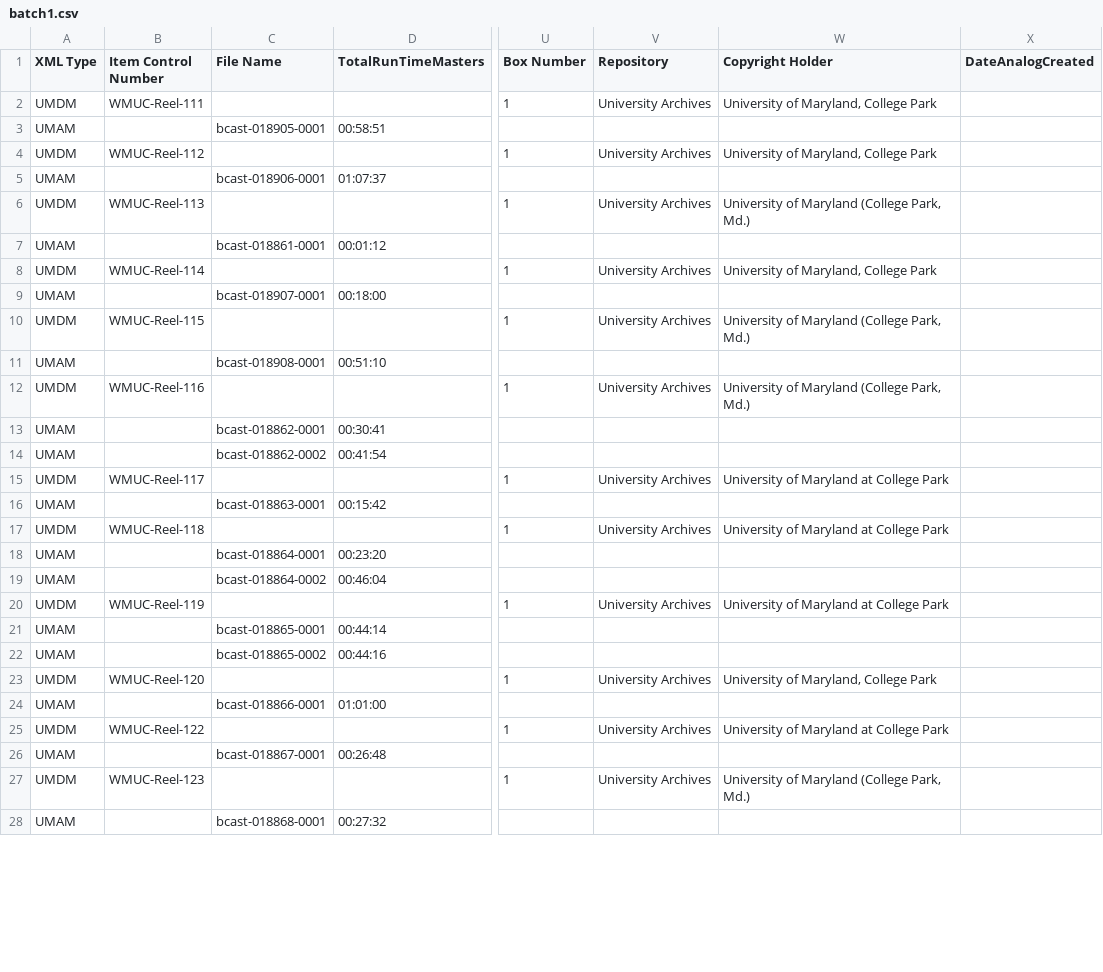
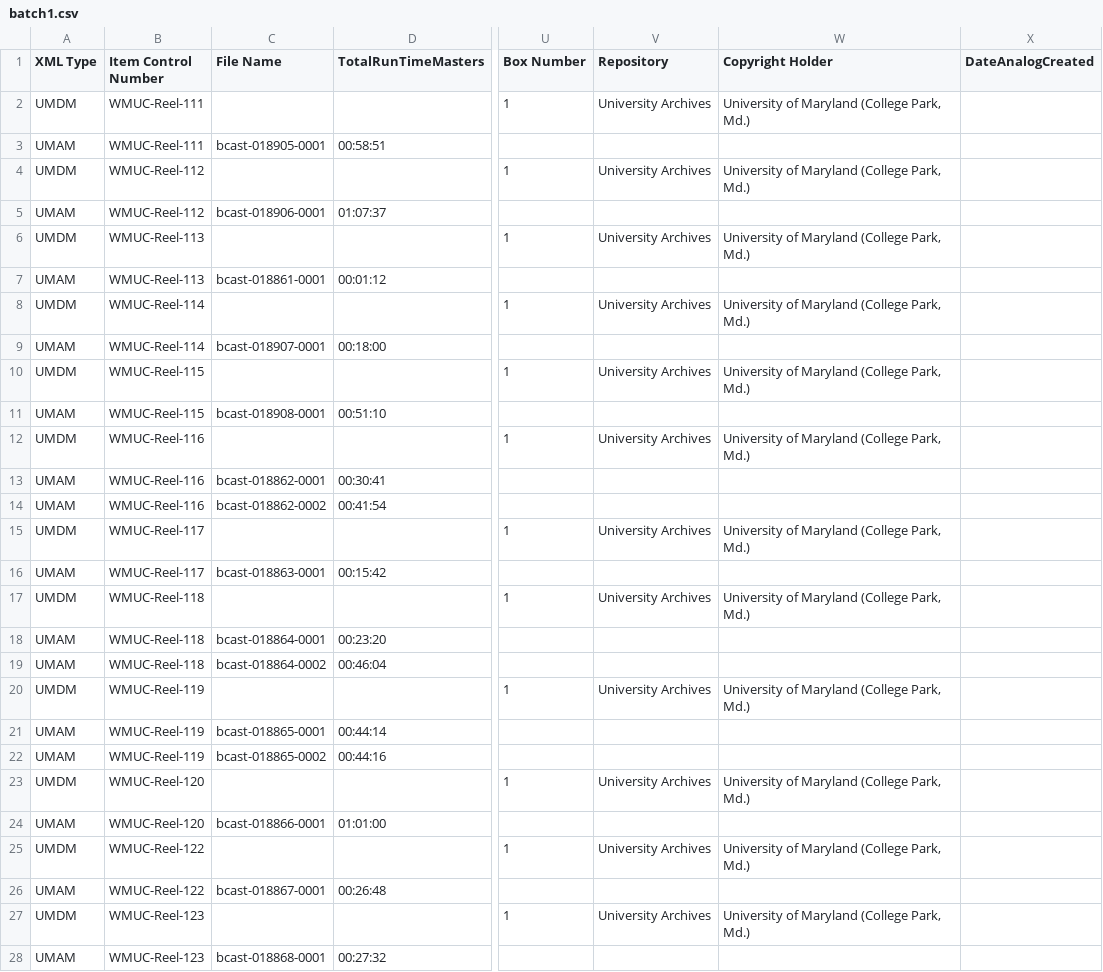
Before and after one commit to jwestgard/DigColl-xml-generator, a CSV file: batch1.csv, drawn as a sheet; only a part is shown, gaps mark what is left out; the diff covers the shown part only; the diff names each change by its address in the sheet, - before the commit and + after, or states it on an @@ line.

Commit message:
add runTime master calculation, adjust templates

```diff
--- a/batch1.csv
+++ b/batch1.csv
-W2 (Copyright Holder): University of Maryland, College Park
+W2 (Copyright Holder): University of Maryland (College Park, Md.)
-B3 (Item Control Number): (empty)
+B3 (Item Control Number): WMUC-Reel-111
-W4 (Copyright Holder): University of Maryland, College Park
+W4 (Copyright Holder): University of Maryland (College Park, Md.)
-B5 (Item Control Number): (empty)
+B5 (Item Control Number): WMUC-Reel-112
-B7 (Item Control Number): (empty)
+B7 (Item Control Number): WMUC-Reel-113
-W8 (Copyright Holder): University of Maryland, College Park
+W8 (Copyright Holder): University of Maryland (College Park, Md.)
-B9 (Item Control Number): (empty)
+B9 (Item Control Number): WMUC-Reel-114
-B11 (Item Control Number): (empty)
+B11 (Item Control Number): WMUC-Reel-115
-B13:B14 (Item Control Number): (empty)
+B13:B14 (Item Control Number): WMUC-Reel-116
-W15 (Copyright Holder): University of Maryland at College Park
+W15 (Copyright Holder): University of Maryland (College Park, Md.)
-B16 (Item Control Number): (empty)
+B16 (Item Control Number): WMUC-Reel-117
-W17 (Copyright Holder): University of Maryland at College Park
+W17 (Copyright Holder): University of Maryland (College Park, Md.)
-B18:B19 (Item Control Number): (empty)
+B18:B19 (Item Control Number): WMUC-Reel-118
-W20 (Copyright Holder): University of Maryland at College Park
+W20 (Copyright Holder): University of Maryland (College Park, Md.)
-B21:B22 (Item Control Number): (empty)
+B21:B22 (Item Control Number): WMUC-Reel-119
-W23 (Copyright Holder): University of Maryland, College Park
+W23 (Copyright Holder): University of Maryland (College Park, Md.)
-B24 (Item Control Number): (empty)
+B24 (Item Control Number): WMUC-Reel-120
-W25 (Copyright Holder): University of Maryland at College Park
+W25 (Copyright Holder): University of Maryland (College Park, Md.)
-B26 (Item Control Number): (empty)
+B26 (Item Control Number): WMUC-Reel-122
-B28 (Item Control Number): (empty)
+B28 (Item Control Number): WMUC-Reel-123
```
Also changed, not shown: 44 edited cells elsewhere in this file, 10 other files.
